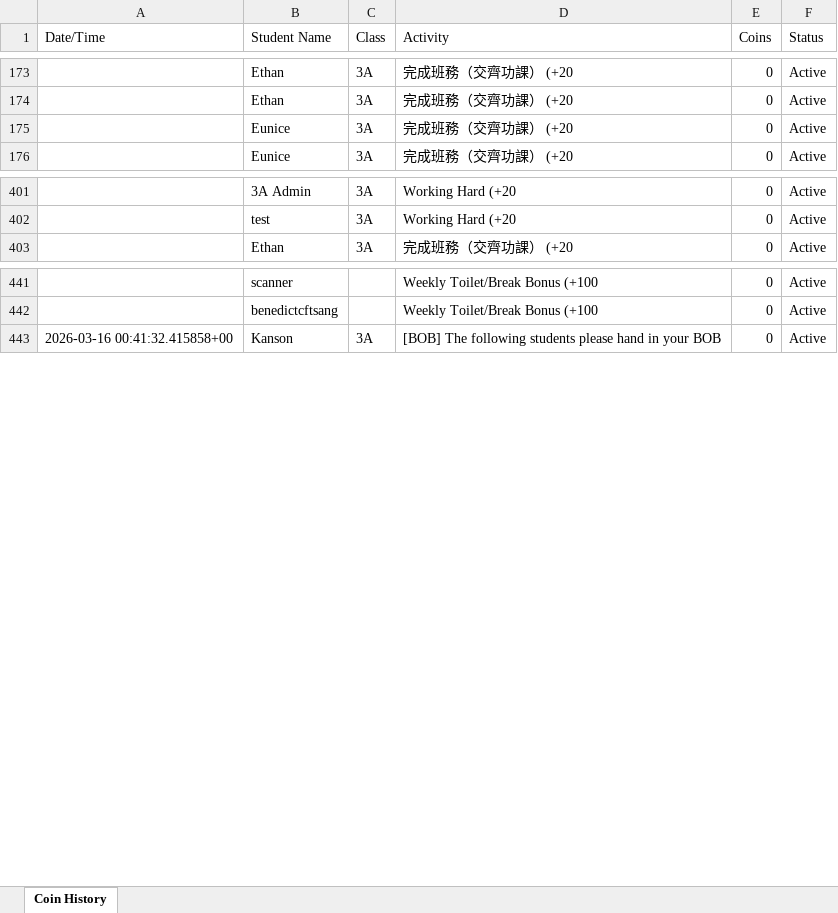
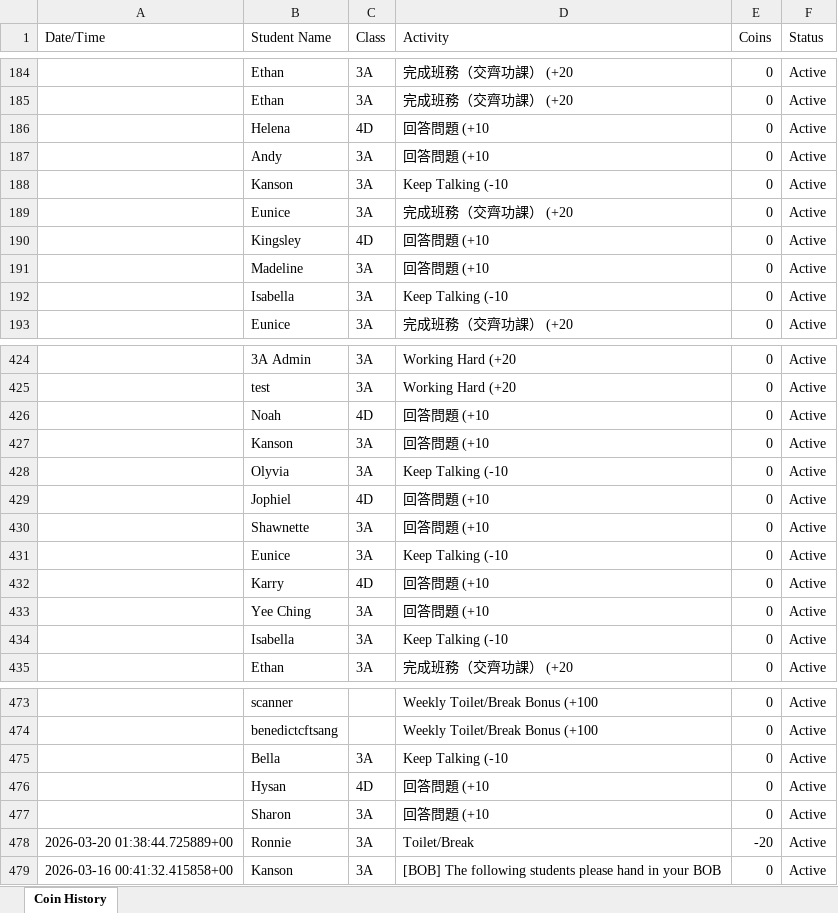
Before and after one commit to Benedict-s-Org/Integrated-Learning-Hub, an Excel workbook: coin_history_export.xlsx, sheet Coin History, drawn as a sheet; only a part is shown, gaps mark what is left out; values as stored, in another font and other column widths than the file's, no borders; the diff covers the shown part only; the diff names each change by its address in the sheet, - before the commit and + after, or states it on an @@ line.

Commit message:
feat: implement Holiday Mode with Notion sync and proportional toilet coin awards

```diff
--- a/coin_history_export.xlsx (sheet Coin History)
+++ b/coin_history_export.xlsx (sheet Coin History)
+row 186:  | Helena | 4D | 回答問題 (+10 | 0 | Active
+row 187:  | Andy | 3A | 回答問題 (+10 | 0 | Active
+row 188:  | Kanson | 3A | Keep Talking (-10 | 0 | Active
+row 190:  | Kingsley | 4D | 回答問題 (+10 | 0 | Active
+row 191:  | Madeline | 3A | 回答問題 (+10 | 0 | Active
+row 192:  | Isabella | 3A | Keep Talking (-10 | 0 | Active
+row 426:  | Noah | 4D | 回答問題 (+10 | 0 | Active
+row 427:  | Kanson | 3A | 回答問題 (+10 | 0 | Active
+row 428:  | Olyvia | 3A | Keep Talking (-10 | 0 | Active
+row 429:  | Jophiel | 4D | 回答問題 (+10 | 0 | Active
+row 430:  | Shawnette | 3A | 回答問題 (+10 | 0 | Active
+row 431:  | Eunice | 3A | Keep Talking (-10 | 0 | Active
+row 432:  | Karry | 4D | 回答問題 (+10 | 0 | Active
+row 433:  | Yee Ching | 3A | 回答問題 (+10 | 0 | Active
+row 434:  | Isabella | 3A | Keep Talking (-10 | 0 | Active
+row 475:  | Bella | 3A | Keep Talking (-10 | 0 | Active
+row 476:  | Hysan | 4D | 回答問題 (+10 | 0 | Active
+row 477:  | Sharon | 3A | 回答問題 (+10 | 0 | Active
@@ row 590 moved to row 478: 2026-03-20 01:38:44.725889+00 @@
```
Also changed, not shown: 68 added rows and 1 moved row elsewhere in this sheet, 5 other files.
